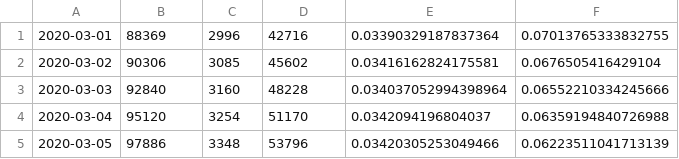
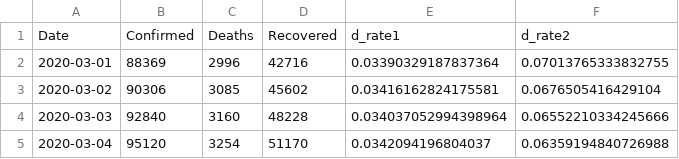
Before and after one commit to aburrell1/Python-Sprint-2020-Midterm, a CSV file: stats/data/covid_19_world.csv, drawn as a sheet; only a part is shown; the shorter side is filled out with more unchanged rows; the diff names each change by its address in the sheet, - before the commit and + after, or states it on an @@ line.

Commit message:
1. Fixed the csv file for the world data. 2. Updated the console message.

```diff
--- a/stats/data/covid_19_world.csv
+++ b/stats/data/covid_19_world.csv
+row 1: Date | Confirmed | Deaths | Recovered | d_rate1 | d_rate2
```
Also changed, not shown: 1 other file.
